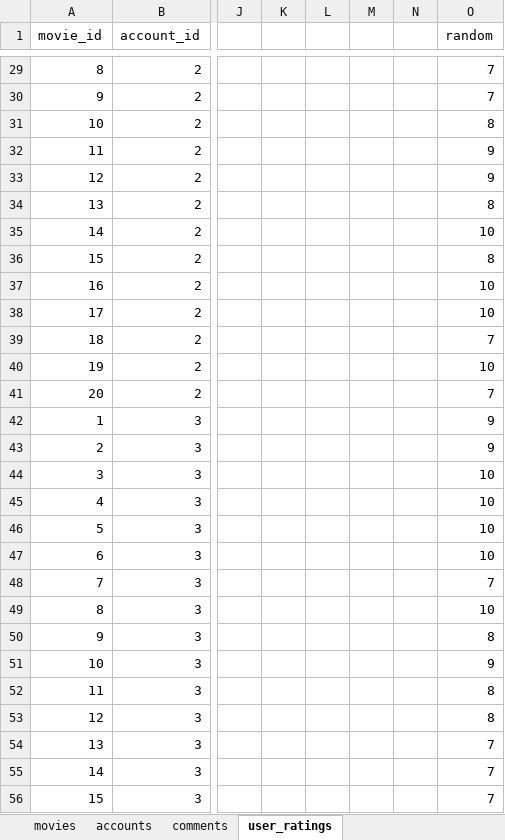
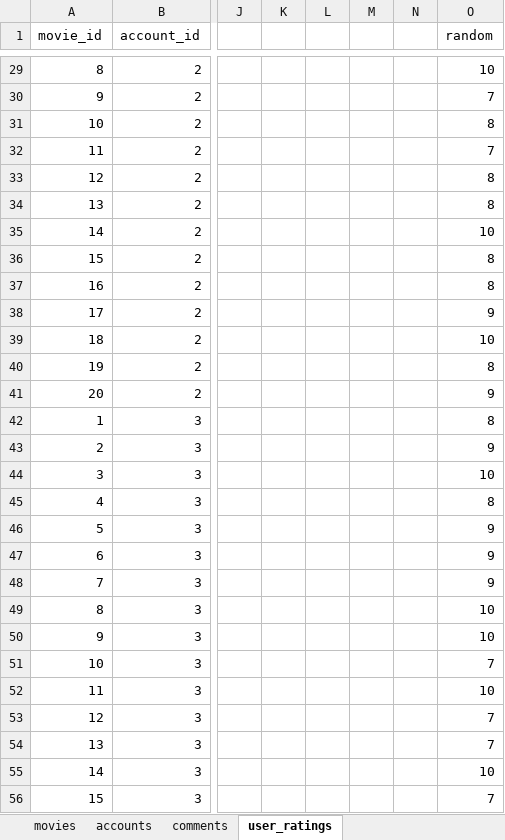
Before and after one commit to Alexander-Roman/MovieRating, an Excel workbook: sql/data.xlsx, sheet user_ratings, drawn as a sheet; only a part is shown, gaps mark what is left out; values as stored, in another font and other column widths than the file's, no borders; the diff covers the shown part only; the diff names each change by its address in the sheet, - before the commit and + after, or states it on an @@ line.

```diff
--- a/sql/data.xlsx (sheet user_ratings)
+++ b/sql/data.xlsx (sheet user_ratings)
-O29 (random): 7
+O29 (random): 10
-O32 (random): 9
+O32 (random): 7
-O33 (random): 9
+O33 (random): 8
-O37 (random): 10
+O37 (random): 8
-O38 (random): 10
+O38 (random): 9
-O39 (random): 7
+O39 (random): 10
-O40 (random): 10
+O40 (random): 8
-O41 (random): 7
+O41 (random): 9
-O42 (random): 9
+O42 (random): 8
-O45 (random): 10
+O45 (random): 8
-O46:O47 (random): 10
+O46:O47 (random): 9
-O48 (random): 7
+O48 (random): 9
-O50 (random): 8
+O50 (random): 10
-O51 (random): 9
+O51 (random): 7
-O52 (random): 8
+O52 (random): 10
-O53 (random): 8
+O53 (random): 7
-O55 (random): 7
+O55 (random): 10
```
Also changed, not shown: 67 edited cells elsewhere in this sheet, 30 other files.
